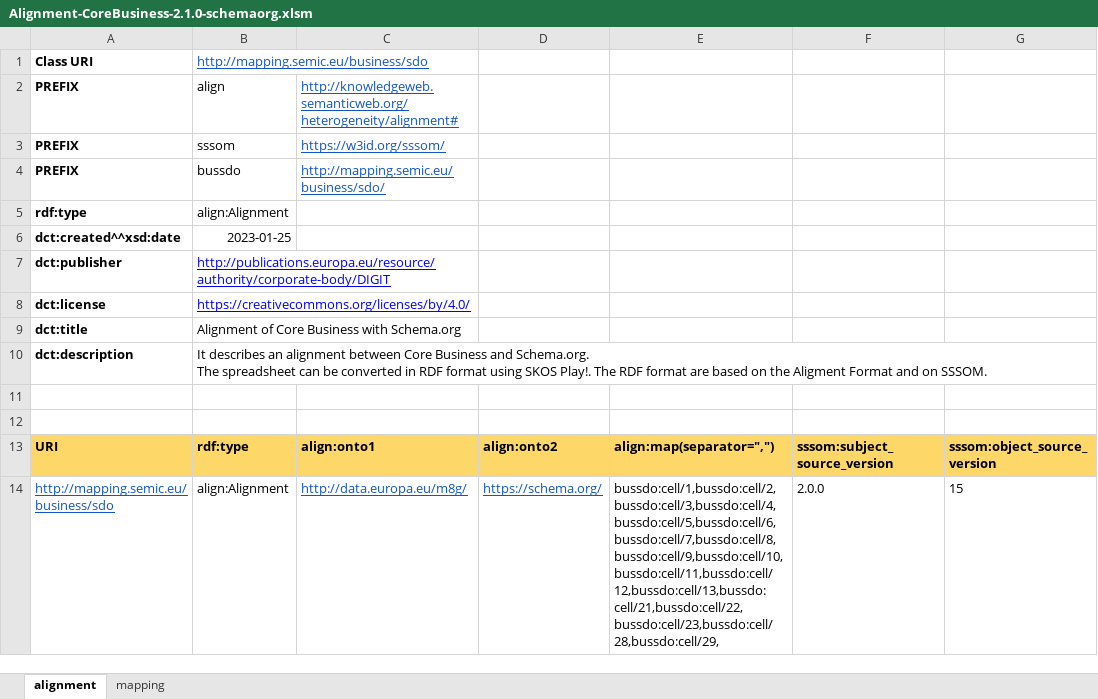
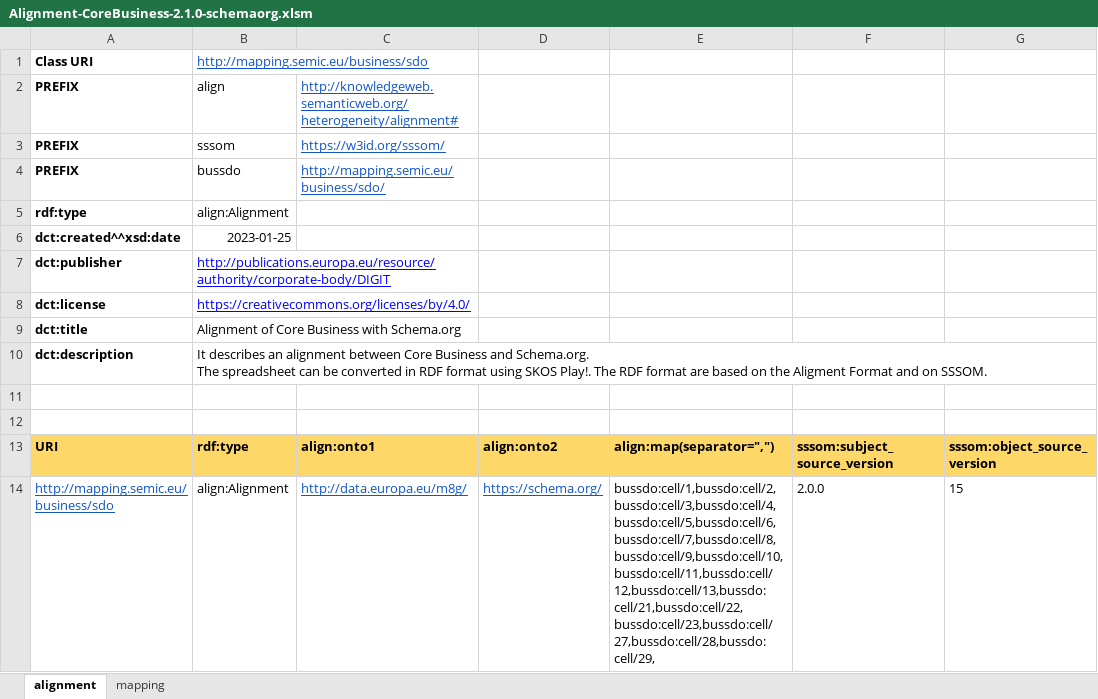
Before and after one commit to SEMICeu/Semantic-Mappings, an Excel workbook: Core Business/Schema.org/Alignment-CoreBusiness-2.1.0-schemaorg.xlsm, sheet alignment, drawn as a sheet; values as stored, in another font and other column widths than the file's, no borders; the diff names each change by its address in the sheet, - before the commit and + after, or states it on an @@ line.

```diff
--- a/Core Business/Schema.org/Alignment-CoreBusiness-2.1.0-schemaorg.xlsm (sheet alignment)
+++ b/Core Business/Schema.org/Alignment-CoreBusiness-2.1.0-schemaorg.xlsm (sheet alignment)
-E14: bussdo:cell/1,bussdo:cell/2,bussdo:cell/3,bussdo:cell/4,bussdo:cell/5,bussdo:cell/6,bussdo:cell/7,bussdo:cell/8,bussdo:cell/9,bussdo:cell/10,bussdo:cell/11,bussdo:cell/12,bussdo:cell/13,bussdo:cell/21,bussdo:cell/22,bussdo:cell/23,bussdo:cell/28,bussdo:cell/29,
+E14: bussdo:cell/1,bussdo:cell/2,bussdo:cell/3,bussdo:cell/4,bussdo:cell/5,bussdo:cell/6,bussdo:cell/7,bussdo:cell/8,bussdo:cell/9,bussdo:cell/10,bussdo:cell/11,bussdo:cell/12,bussdo:cell/13,bussdo:cell/21,bussdo:cell/22,bussdo:cell/23,bussdo:cell/27,bussdo:cell/28,bussdo:cell/29,
```
Also changed, not shown: sheet mapping, Core Business/Schema.org/Alignment-CoreBusiness-2.2.0-schemaorg.xlsm, Core Location/Schema.org/Alignment-CoreLocation-2.1.0-schemaorg.xlsm, 3 other files.
